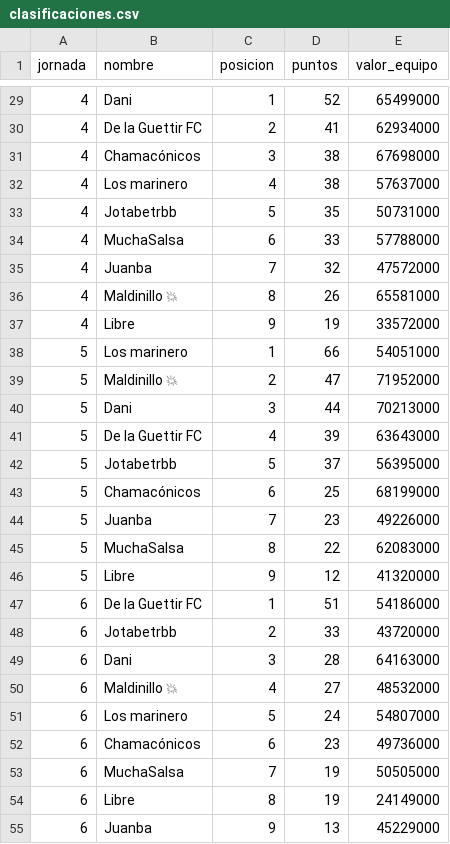
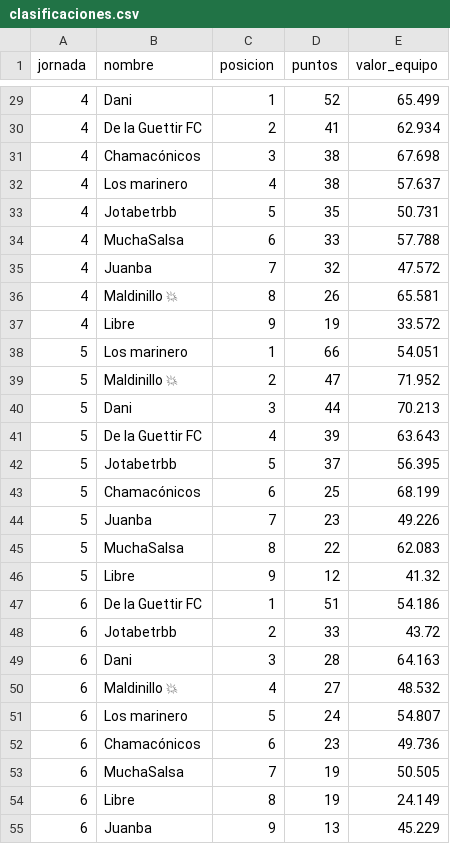
Before and after one commit to javica98/MisterFantasy_analytics, a CSV file: data/processed/clasificaciones.csv, drawn as a sheet; only a part is shown, gaps mark what is left out; the diff covers the shown part only.

```diff
--- a/data/processed/clasificaciones.csv
+++ b/data/processed/clasificaciones.csv
@@ -29,27 +29,27 @@ jornada,nombre,posicion,puntos,valor_equipo
-4,Dani,1,52,65499000
-4,De la Guettir FC,2,41,62934000
-4,Chamacónicos,3,38,67698000
-4,Los marinero,4,38,57637000
-4,Jotabetrbb,5,35,50731000
-4,MuchaSalsa,6,33,57788000
-4,Juanba,7,32,47572000
-4,Maldinillo 💥,8,26,65581000
-4,Libre,9,19,33572000
-5,Los marinero,1,66,54051000
-5,Maldinillo 💥,2,47,71952000
-5,Dani,3,44,70213000
-5,De la Guettir FC,4,39,63643000
-5,Jotabetrbb,5,37,56395000
-5,Chamacónicos,6,25,68199000
-5,Juanba,7,23,49226000
-5,MuchaSalsa,8,22,62083000
-5,Libre,9,12,41320000
-6,De la Guettir FC,1,51,54186000
-6,Jotabetrbb,2,33,43720000
-6,Dani,3,28,64163000
-6,Maldinillo 💥,4,27,48532000
-6,Los marinero,5,24,54807000
-6,Chamacónicos,6,23,49736000
-6,MuchaSalsa,7,19,50505000
-6,Libre,8,19,24149000
-6,Juanba,9,13,45229000
+4,Dani,1,52,65.499
+4,De la Guettir FC,2,41,62.934
+4,Chamacónicos,3,38,67.698
+4,Los marinero,4,38,57.637
+4,Jotabetrbb,5,35,50.731
+4,MuchaSalsa,6,33,57.788
+4,Juanba,7,32,47.572
+4,Maldinillo 💥,8,26,65.581
+4,Libre,9,19,33.572
+5,Los marinero,1,66,54.051
+5,Maldinillo 💥,2,47,71.952
+5,Dani,3,44,70.213
+5,De la Guettir FC,4,39,63.643
+5,Jotabetrbb,5,37,56.395
+5,Chamacónicos,6,25,68.199
+5,Juanba,7,23,49.226
+5,MuchaSalsa,8,22,62.083
+5,Libre,9,12,41.32
+6,De la Guettir FC,1,51,54.186
+6,Jotabetrbb,2,33,43.72
+6,Dani,3,28,64.163
+6,Maldinillo 💥,4,27,48.532
+6,Los marinero,5,24,54.807
+6,Chamacónicos,6,23,49.736
+6,MuchaSalsa,7,19,50.505
+6,Libre,8,19,24.149
+6,Juanba,9,13,45.229
```
Also changed, not shown: 84 edited cells elsewhere in this file, data/processed/ganancias.csv, data/processed/mercado.csv, 17 other files.
